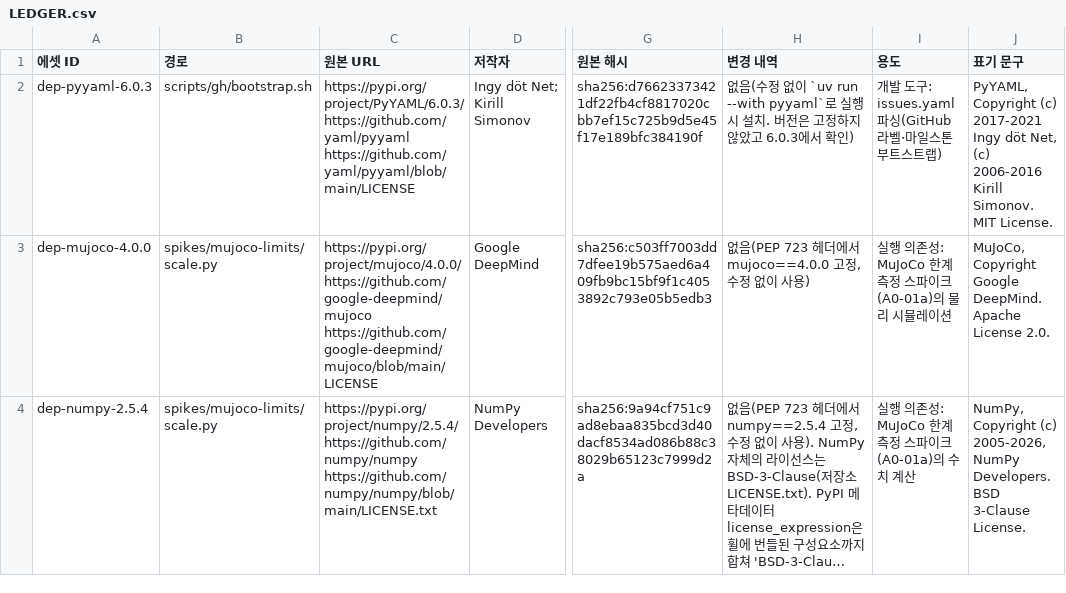
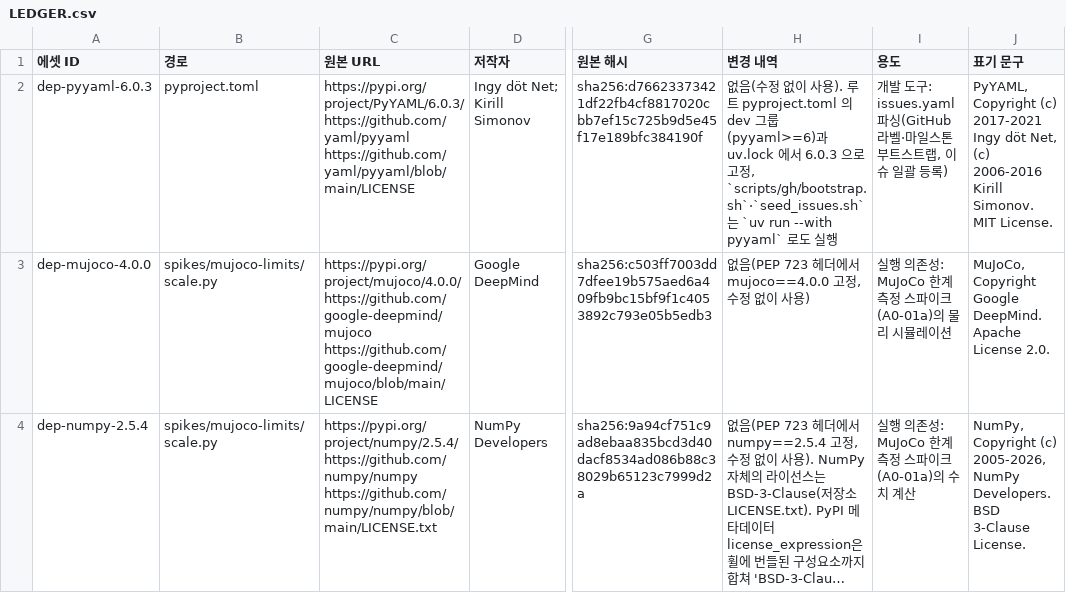
Before and after one commit to NomaDamas/Kinetra, a CSV file: assets/LEDGER.csv, drawn as a sheet; only a part is shown, gaps mark what is left out; long unchanged cells end in …; the diff names each change by its address in the sheet, - before the commit and + after, or states it on an @@ line.

```diff
--- a/assets/LEDGER.csv
+++ b/assets/LEDGER.csv
-B2 (경로): scripts/gh/bootstrap.sh
+B2 (경로): pyproject.toml
-H2 (변경 내역): …없이 `uv run --with pyyaml`로 실행 시 설치. 버전은 고정하지 않았고 6.0.3에서 확인)
+H2 (변경 내역): …없이 사용). 루트 pyproject.toml 의 dev 그룹(pyyaml>=6)과 uv.lock 에서 6.0.3 으로 고정, `scripts/gh/bootstrap.sh`·`seed_issues.sh` 는 `uv run --with pyyaml` 로도 실행
-I2 (용도): …트스트랩)
+I2 (용도): …트스트랩, 이슈 일괄 등록)
```
Also changed, not shown: 10 other files.
